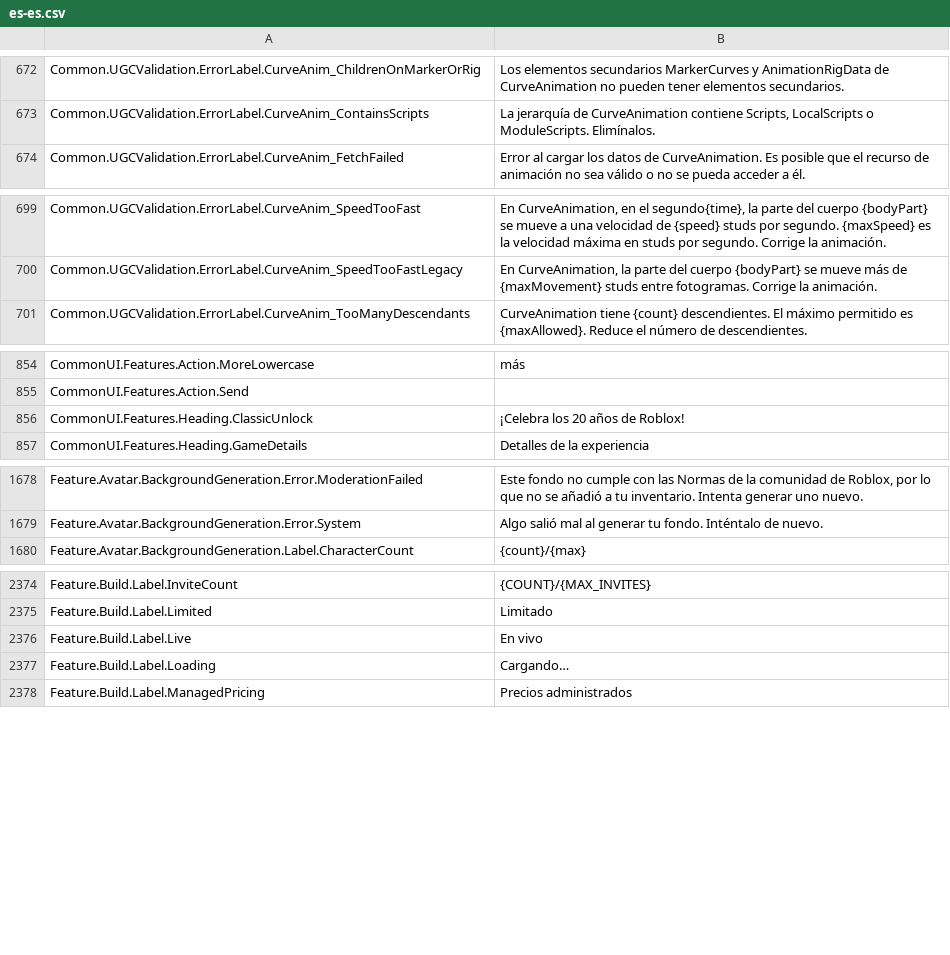
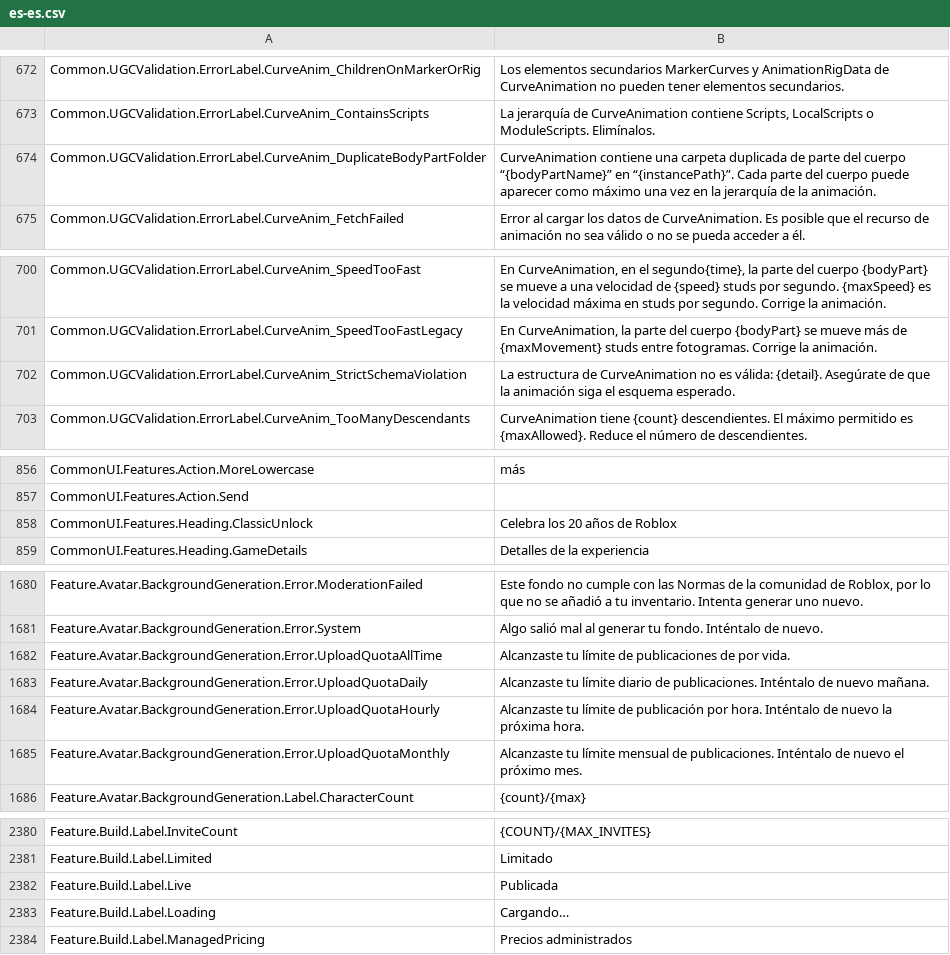
Before and after one commit to walway/Roblox-Datamine, a CSV file: UniversalApp/Locales/Common/es-es.csv, drawn as a sheet; only a part is shown, gaps mark what is left out; the diff covers the shown part only.

```diff
--- a/UniversalApp/Locales/Common/es-es.csv
+++ b/UniversalApp/Locales/Common/es-es.csv
@@ -688,2 +688,3 @@ Common.UGCValidation.ErrorLabel.CurveAnim_ChildrenOnMarkerOrRig,Los elementos se
 Common.UGCValidation.ErrorLabel.CurveAnim_ContainsScripts,"La jerarquía de CurveAnimation contiene Scripts, LocalScripts o ModuleScripts. Elimínalos."
+Common.UGCValidation.ErrorLabel.CurveAnim_DuplicateBodyPartFolder,CurveAnimation contiene una carpeta duplicada de parte del cuerpo “{bodyPartName}” en “{instancePath}”. Cada parte del cuerpo puede aparecer como máximo una vez en la jerarquía de la animación.
 Common.UGCValidation.ErrorLabel.CurveAnim_FetchFailed,Error al cargar los datos de CurveAnimation. Es posible que el recurso de animación no sea válido o no se pueda acceder a él.
@@ -715,2 +716,3 @@ Common.UGCValidation.ErrorLabel.CurveAnim_SpeedTooFast,"En CurveAnimation, en el
 Common.UGCValidation.ErrorLabel.CurveAnim_SpeedTooFastLegacy,"En CurveAnimation, la parte del cuerpo {bodyPart} se mueve más de {maxMovement} studs entre fotogramas. Corrige la animación."
+Common.UGCValidation.ErrorLabel.CurveAnim_StrictSchemaViolation,La estructura de CurveAnimation no es válida: {detail}. Asegúrate de que la animación siga el esquema esperado.
 Common.UGCValidation.ErrorLabel.CurveAnim_TooManyDescendants,CurveAnimation tiene {count} descendientes. El máximo permitido es {maxAllowed}. Reduce el número de descendientes.
@@ -871,3 +873,3 @@ CommonUI.Features.Action.MoreLowercase,más
 CommonUI.Features.Action.Send,
-CommonUI.Features.Heading.ClassicUnlock,¡Celebra los 20 años de Roblox!
+CommonUI.Features.Heading.ClassicUnlock,Celebra los 20 años de Roblox
 CommonUI.Features.Heading.GameDetails,Detalles de la experiencia
@@ -1701,2 +1703,6 @@ Feature.Avatar.BackgroundGeneration.Error.ModerationFailed,"Este fondo no cumple
 Feature.Avatar.BackgroundGeneration.Error.System,Algo salió mal al generar tu fondo. Inténtalo de nuevo.
+Feature.Avatar.BackgroundGeneration.Error.UploadQuotaAllTime,Alcanzaste tu límite de publicaciones de por vida.
+Feature.Avatar.BackgroundGeneration.Error.UploadQuotaDaily,Alcanzaste tu límite diario de publicaciones. Inténtalo de nuevo mañana.
+Feature.Avatar.BackgroundGeneration.Error.UploadQuotaHourly,Alcanzaste tu límite de publicación por hora. Inténtalo de nuevo la próxima hora.
+Feature.Avatar.BackgroundGeneration.Error.UploadQuotaMonthly,Alcanzaste tu límite mensual de publicaciones. Inténtalo de nuevo el próximo mes.
 Feature.Avatar.BackgroundGeneration.Label.CharacterCount,{count}/{max}
@@ -2400,3 +2406,3 @@ Feature.Build.Label.InviteCount,{COUNT}/{MAX_INVITES}
 Feature.Build.Label.Limited,Limitado
-Feature.Build.Label.Live,En vivo
+Feature.Build.Label.Live,Publicada
 Feature.Build.Label.Loading,Cargando…
```
Also changed, not shown: 1 added row and 2 edited cells elsewhere in this file, UniversalApp/Locales/Common/ar-001.csv, UniversalApp/Locales/Common/fr-fr.csv, 11 other files.
